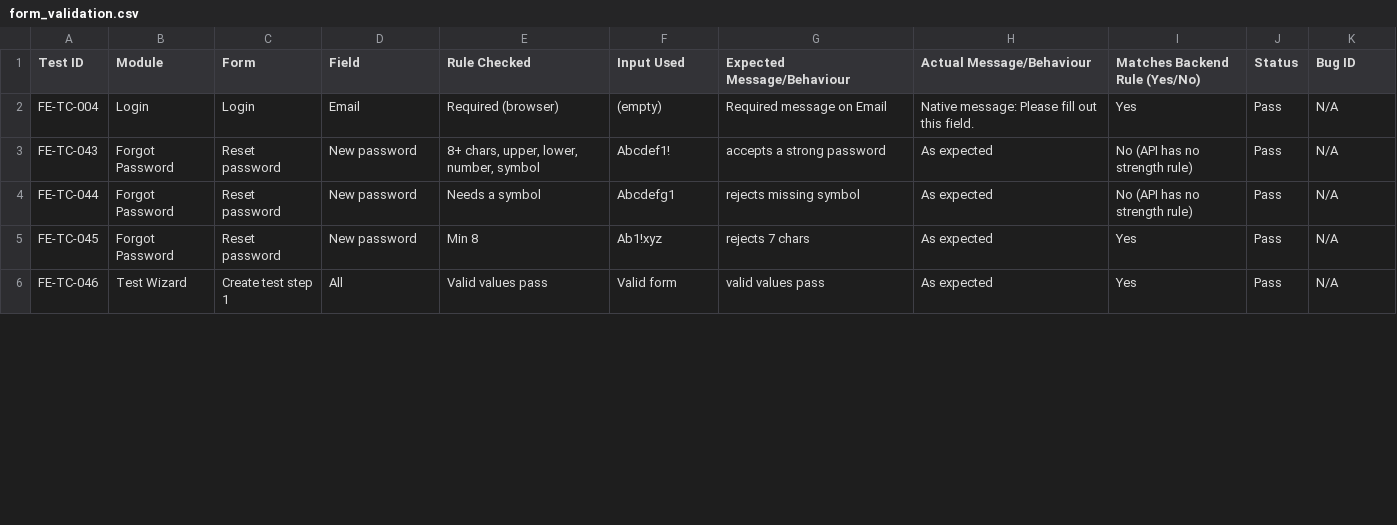
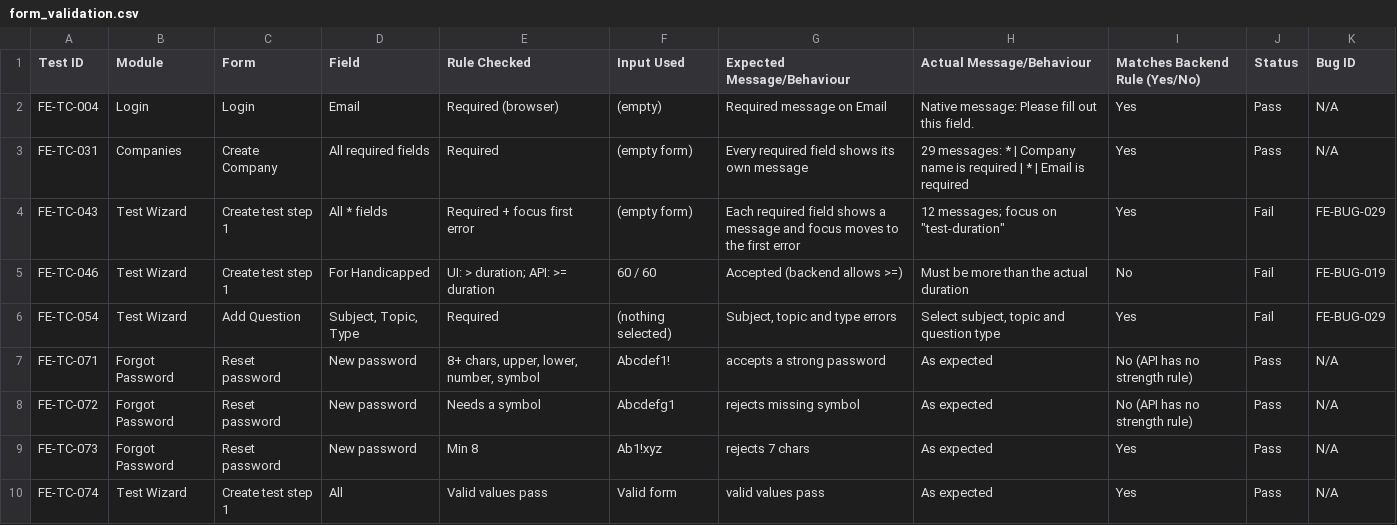
Before and after one commit to phh8jw669n-web/admin_qa, a CSV file: qa_frontend/form_validation.csv, drawn as a sheet; only a part is shown; the diff covers the shown part only.

```diff
--- a/qa_frontend/form_validation.csv
+++ b/qa_frontend/form_validation.csv
@@ -2,5 +2,9 @@ Test ID,Module,Form,Field,Rule Checked,Input Used,Expected Message/Behaviour,Act
 FE-TC-004,Login,Login,Email,Required (browser),(empty),Required message on Email,Native message: Please fill out this field.,Yes,Pass,N/A
-FE-TC-043,Forgot Password,Reset password,New password,"8+ chars, upper, lower, number, symbol",Abcdef1!,accepts a strong password,As expected,No (API has no strength rule),Pass,N/A
-FE-TC-044,Forgot Password,Reset password,New password,Needs a symbol,Abcdefg1,rejects missing symbol,As expected,No (API has no strength rule),Pass,N/A
-FE-TC-045,Forgot Password,Reset password,New password,Min 8,Ab1!xyz,rejects 7 chars,As expected,Yes,Pass,N/A
-FE-TC-046,Test Wizard,Create test step 1,All,Valid values pass,Valid form,valid values pass,As expected,Yes,Pass,N/A
+FE-TC-031,Companies,Create Company,All required fields,Required,(empty form),Every required field shows its own message,29 messages: * | Company name is required | * | Email is required,Yes,Pass,N/A
+FE-TC-043,Test Wizard,Create test step 1,All * fields,Required + focus first error,(empty form),Each required field shows a message and focus moves to the first error,"12 messages; focus on ""test-duration""",Yes,Fail,FE-BUG-029
+FE-TC-046,Test Wizard,Create test step 1,For Handicapped,UI: > duration; API: >= duration,60 / 60,Accepted (backend allows >=),Must be more than the actual duration,No,Fail,FE-BUG-019
+FE-TC-054,Test Wizard,Add Question,"Subject, Topic, Type",Required,(nothing selected),"Subject, topic and type errors","Select subject, topic and question type",Yes,Fail,FE-BUG-029
+FE-TC-071,Forgot Password,Reset password,New password,"8+ chars, upper, lower, number, symbol",Abcdef1!,accepts a strong password,As expected,No (API has no strength rule),Pass,N/A
+FE-TC-072,Forgot Password,Reset password,New password,Needs a symbol,Abcdefg1,rejects missing symbol,As expected,No (API has no strength rule),Pass,N/A
+FE-TC-073,Forgot Password,Reset password,New password,Min 8,Ab1!xyz,rejects 7 chars,As expected,Yes,Pass,N/A
+FE-TC-074,Test Wizard,Create test step 1,All,Valid values pass,Valid form,valid values pass,As expected,Yes,Pass,N/A
```
Also changed, not shown: 13 edited cells elsewhere in this file, qa_backend/error_handling_logging.csv, qa_frontend/api_integration.csv, 43 other files.
